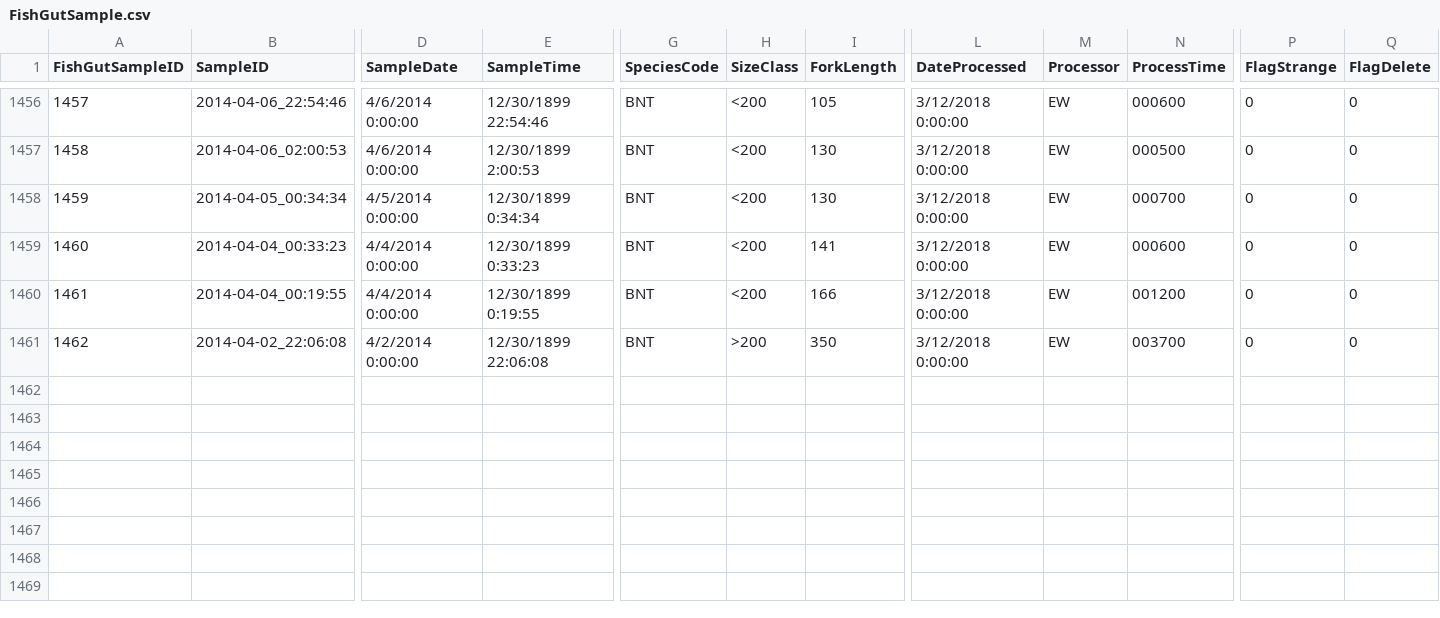
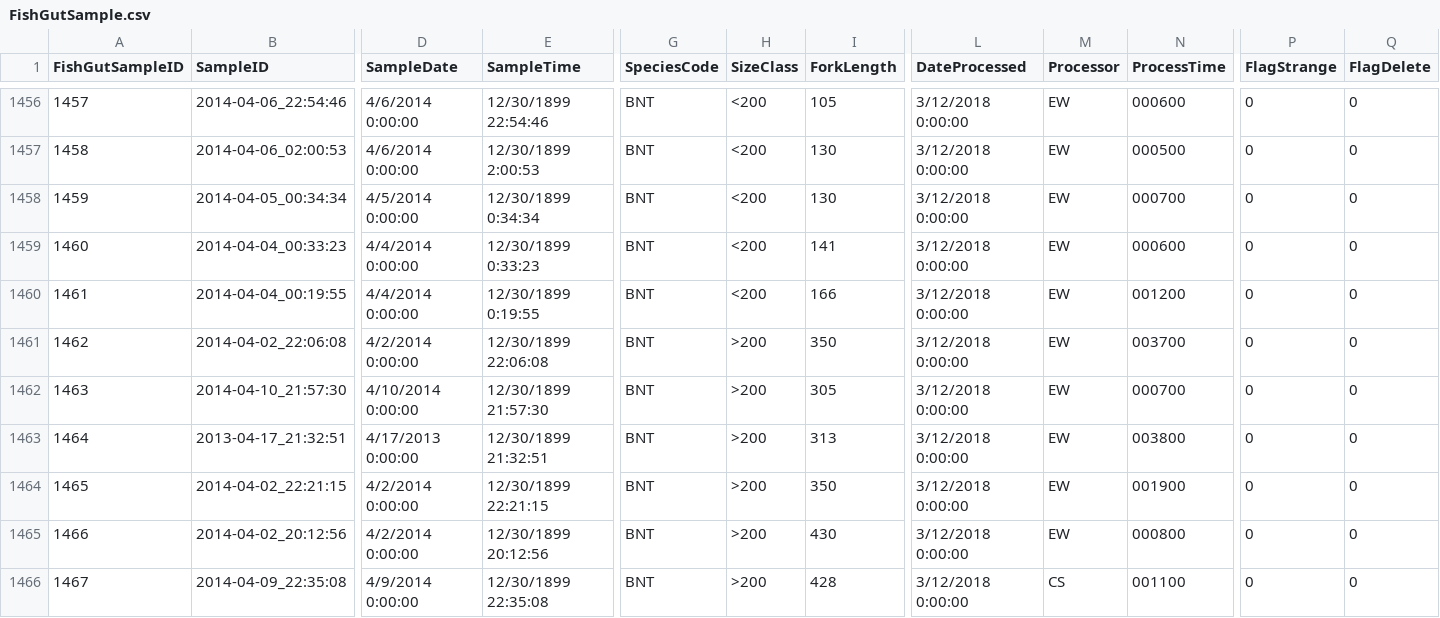
Before and after one commit to jmuehlbauer-usgs/Database, a CSV file: FishGutSample.csv, drawn as a sheet; only a part is shown, gaps mark what is left out; rows hold the shown columns only; the diff names each change by its address in the sheet, - before the commit and + after, or states it on an @@ line.

```diff
--- a/FishGutSample.csv
+++ b/FishGutSample.csv
+row 1462: 1463 | 2014-04-10_21:57:30 | 4/10/2014 0:00:00 | 12/30/1899 21:57:30 | BNT | >200 | 305 | 3/12/2018 0:00:00 | EW | 000700 | 0 | 0
+row 1463: 1464 | 2013-04-17_21:32:51 | 4/17/2013 0:00:00 | 12/30/1899 21:32:51 | BNT | >200 | 313 | 3/12/2018 0:00:00 | EW | 003800 | 0 | 0
+row 1464: 1465 | 2014-04-02_22:21:15 | 4/2/2014 0:00:00 | 12/30/1899 22:21:15 | BNT | >200 | 350 | 3/12/2018 0:00:00 | EW | 001900 | 0 | 0
+row 1465: 1466 | 2014-04-02_20:12:56 | 4/2/2014 0:00:00 | 12/30/1899 20:12:56 | BNT | >200 | 430 | 3/12/2018 0:00:00 | EW | 000800 | 0 | 0
+row 1466: 1467 | 2014-04-09_22:35:08 | 4/9/2014 0:00:00 | 12/30/1899 22:35:08 | BNT | >200 | 428 | 3/12/2018 0:00:00 | CS | 001100 | 0 | 0
```
Also changed, not shown: FishGutSpecimen.csv.
